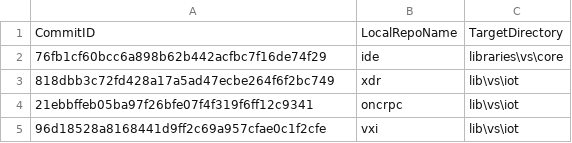
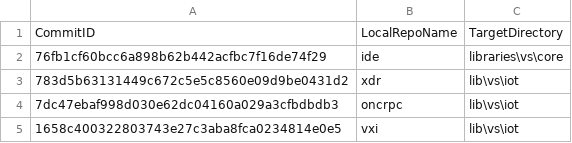
Before and after one commit to ATECoder/dn.vxi11, a CSV file: ExternalReposCommits.csv, drawn as a sheet.

```diff
--- a/ExternalReposCommits.csv
+++ b/ExternalReposCommits.csv
@@ -2,4 +2,4 @@ CommitID,LocalRepoName,TargetDirectory
 76fb1cf60bcc6a898b62b442acfbc7f16de74f29,ide,libraries\vs\core
-818dbb3c72fd428a17a5ad47ecbe264f6f2bc749,xdr,lib\vs\iot
-21ebbffeb05ba97f26bfe07f4f319f6ff12c9341,oncrpc,lib\vs\iot
-96d18528a8168441d9ff2c69a957cfae0c1f2cfe,vxi,lib\vs\iot
+783d5b63131449c672c5e5c8560e09d9be0431d2,xdr,lib\vs\iot
+7dc47ebaf998d030e62dc04160a029a3cfbdbdb3,oncrpc,lib\vs\iot
+1658c400322803743e27c3aba8fca0234814e0e5,vxi,lib\vs\iot
```
Also changed, not shown: 19 other files.
